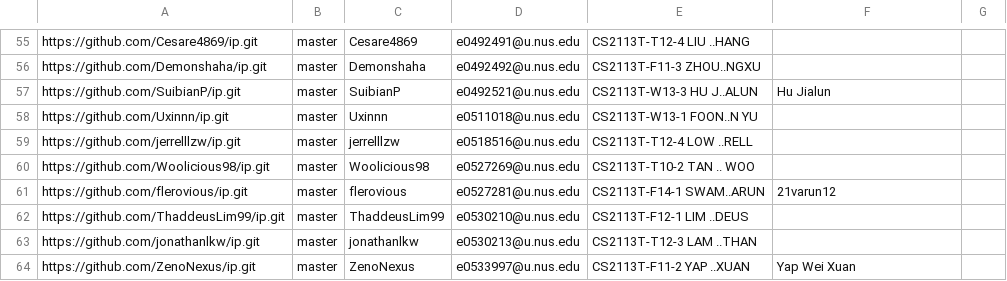
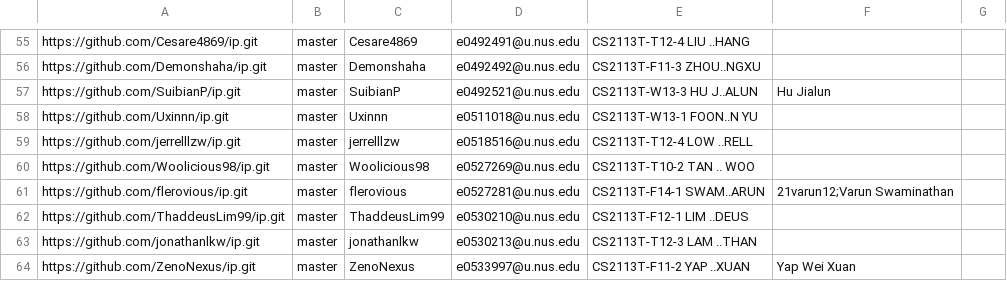
Before and after one commit to nus-cs2113-AY2122S1/ip-dashboard, a CSV file: configs/author-config.csv, drawn as a sheet; only a part is shown, gaps mark what is left out.

Commit message:
Update configs

```diff
--- a/configs/author-config.csv
+++ b/configs/author-config.csv
@@ -60,3 +60,3 @@ https://github.com/jerrelllzw/ip.git,master,jerrelllzw,e0518516@u.nus.edu,CS2113
 https://github.com/Woolicious98/ip.git,master,Woolicious98,e0527269@u.nus.edu,CS2113T-T10-2 TAN .. WOO,,
-https://github.com/flerovious/ip.git,master,flerovious,e0527281@u.nus.edu,CS2113T-F14-1 SWAM..ARUN,21varun12,
+https://github.com/flerovious/ip.git,master,flerovious,e0527281@u.nus.edu,CS2113T-F14-1 SWAM..ARUN,21varun12;Varun Swaminathan,
 https://github.com/ThaddeusLim99/ip.git,master,ThaddeusLim99,e0530210@u.nus.edu,CS2113T-F12-1 LIM ..DEUS,,
```
